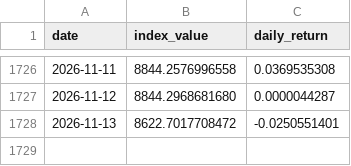
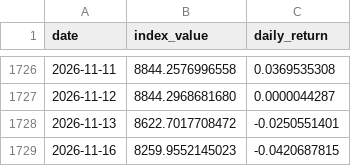
Before and after one commit to Riccard0631/rp-ai-infrastructure-30-index, a CSV file: backtest_history.csv, drawn as a sheet; only a part is shown, gaps mark what is left out.

```diff
--- a/backtest_history.csv
+++ b/backtest_history.csv
@@ -1728 +1728,2 @@ date,index_value,daily_return
 2026-11-13,8622.7017708472,-0.0250551401
+2026-11-16,8259.9552145023,-0.0420687815
```
Also changed, not shown: history.csv, 4 other files.
